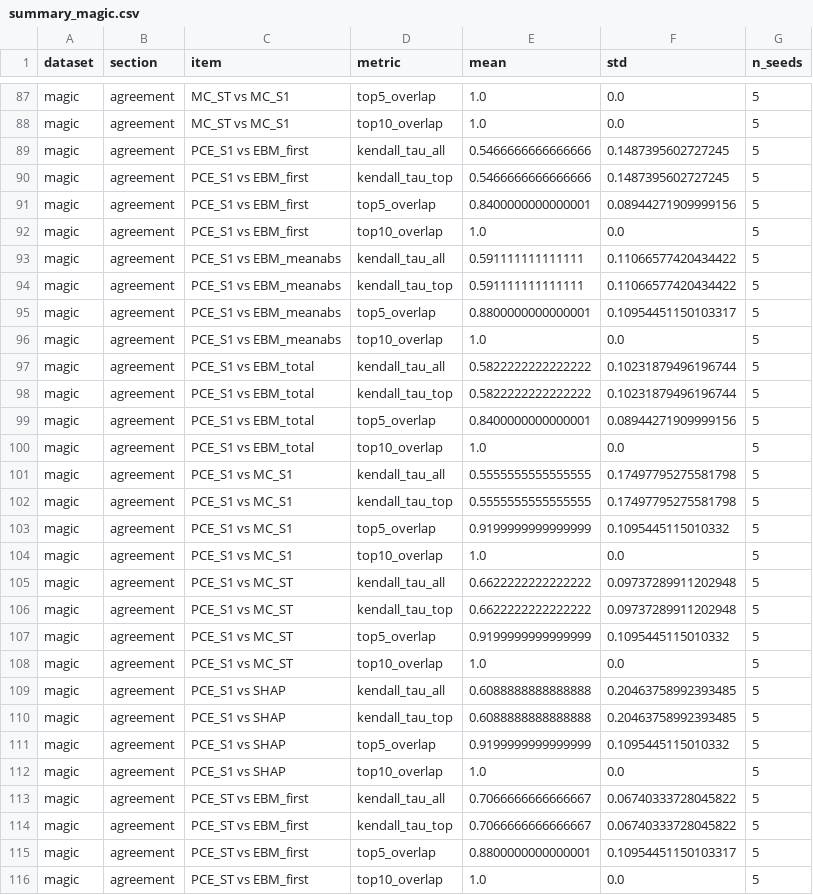
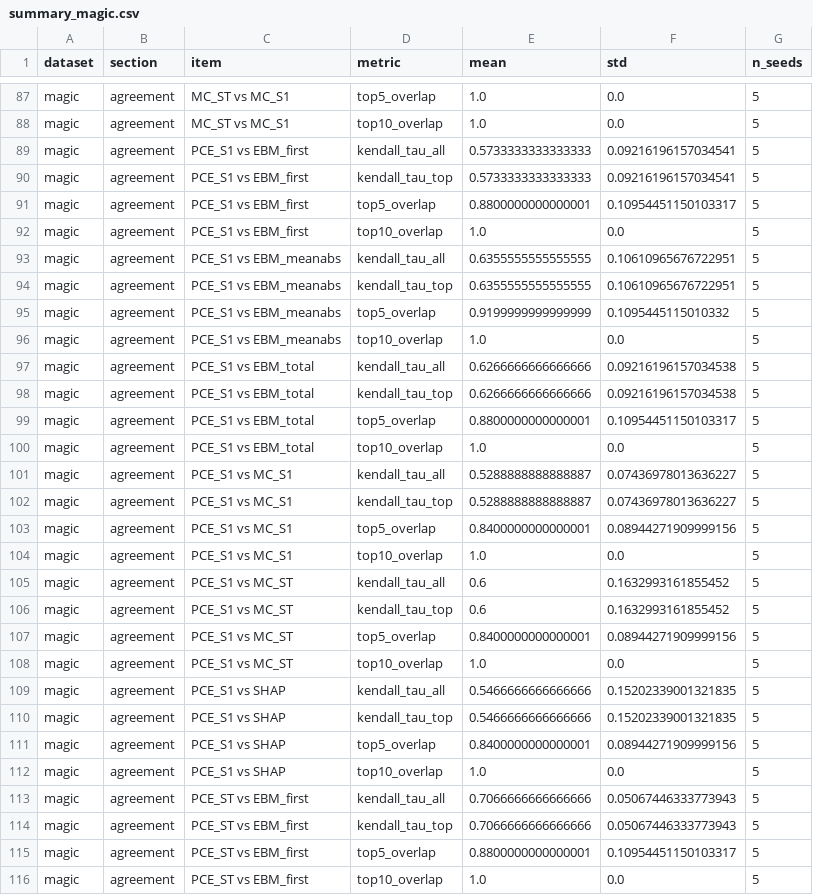
Before and after one commit to Mariam-Eldesouky/kd-pce-hdmr, a CSV file: results/summary_magic.csv, drawn as a sheet; only a part is shown, gaps mark what is left out; the diff covers the shown part only.

```diff
--- a/results/summary_magic.csv
+++ b/results/summary_magic.csv
@@ -88,28 +88,28 @@ magic,agreement,MC_ST vs MC_S1,top5_overlap,1.0,0.0,5
 magic,agreement,MC_ST vs MC_S1,top10_overlap,1.0,0.0,5
-magic,agreement,PCE_S1 vs EBM_first,kendall_tau_all,0.5466666666666666,0.1487395602727245,5
-magic,agreement,PCE_S1 vs EBM_first,kendall_tau_top,0.5466666666666666,0.1487395602727245,5
-magic,agreement,PCE_S1 vs EBM_first,top5_overlap,0.8400000000000001,0.08944271909999156,5
+magic,agreement,PCE_S1 vs EBM_first,kendall_tau_all,0.5733333333333333,0.09216196157034541,5
+magic,agreement,PCE_S1 vs EBM_first,kendall_tau_top,0.5733333333333333,0.09216196157034541,5
+magic,agreement,PCE_S1 vs EBM_first,top5_overlap,0.8800000000000001,0.10954451150103317,5
 magic,agreement,PCE_S1 vs EBM_first,top10_overlap,1.0,0.0,5
-magic,agreement,PCE_S1 vs EBM_meanabs,kendall_tau_all,0.591111111111111,0.11066577420434422,5
-magic,agreement,PCE_S1 vs EBM_meanabs,kendall_tau_top,0.591111111111111,0.11066577420434422,5
-magic,agreement,PCE_S1 vs EBM_meanabs,top5_overlap,0.8800000000000001,0.10954451150103317,5
+magic,agreement,PCE_S1 vs EBM_meanabs,kendall_tau_all,0.6355555555555555,0.10610965676722951,5
+magic,agreement,PCE_S1 vs EBM_meanabs,kendall_tau_top,0.6355555555555555,0.10610965676722951,5
+magic,agreement,PCE_S1 vs EBM_meanabs,top5_overlap,0.9199999999999999,0.1095445115010332,5
 magic,agreement,PCE_S1 vs EBM_meanabs,top10_overlap,1.0,0.0,5
-magic,agreement,PCE_S1 vs EBM_total,kendall_tau_all,0.5822222222222222,0.10231879496196744,5
-magic,agreement,PCE_S1 vs EBM_total,kendall_tau_top,0.5822222222222222,0.10231879496196744,5
-magic,agreement,PCE_S1 vs EBM_total,top5_overlap,0.8400000000000001,0.08944271909999156,5
+magic,agreement,PCE_S1 vs EBM_total,kendall_tau_all,0.6266666666666666,0.09216196157034538,5
+magic,agreement,PCE_S1 vs EBM_total,kendall_tau_top,0.6266666666666666,0.09216196157034538,5
+magic,agreement,PCE_S1 vs EBM_total,top5_overlap,0.8800000000000001,0.10954451150103317,5
 magic,agreement,PCE_S1 vs EBM_total,top10_overlap,1.0,0.0,5
-magic,agreement,PCE_S1 vs MC_S1,kendall_tau_all,0.5555555555555555,0.17497795275581798,5
-magic,agreement,PCE_S1 vs MC_S1,kendall_tau_top,0.5555555555555555,0.17497795275581798,5
-magic,agreement,PCE_S1 vs MC_S1,top5_overlap,0.9199999999999999,0.1095445115010332,5
+magic,agreement,PCE_S1 vs MC_S1,kendall_tau_all,0.5288888888888887,0.07436978013636227,5
+magic,agreement,PCE_S1 vs MC_S1,kendall_tau_top,0.5288888888888887,0.07436978013636227,5
+magic,agreement,PCE_S1 vs MC_S1,top5_overlap,0.8400000000000001,0.08944271909999156,5
 magic,agreement,PCE_S1 vs MC_S1,top10_overlap,1.0,0.0,5
-magic,agreement,PCE_S1 vs MC_ST,kendall_tau_all,0.6622222222222222,0.09737289911202948,5
-magic,agreement,PCE_S1 vs MC_ST,kendall_tau_top,0.6622222222222222,0.09737289911202948,5
-magic,agreement,PCE_S1 vs MC_ST,top5_overlap,0.9199999999999999,0.1095445115010332,5
+magic,agreement,PCE_S1 vs MC_ST,kendall_tau_all,0.6,0.1632993161855452,5
+magic,agreement,PCE_S1 vs MC_ST,kendall_tau_top,0.6,0.1632993161855452,5
+magic,agreement,PCE_S1 vs MC_ST,top5_overlap,0.8400000000000001,0.08944271909999156,5
 magic,agreement,PCE_S1 vs MC_ST,top10_overlap,1.0,0.0,5
-magic,agreement,PCE_S1 vs SHAP,kendall_tau_all,0.6088888888888888,0.20463758992393485,5
-magic,agreement,PCE_S1 vs SHAP,kendall_tau_top,0.6088888888888888,0.20463758992393485,5
-magic,agreement,PCE_S1 vs SHAP,top5_overlap,0.9199999999999999,0.1095445115010332,5
+magic,agreement,PCE_S1 vs SHAP,kendall_tau_all,0.5466666666666666,0.15202339001321835,5
+magic,agreement,PCE_S1 vs SHAP,kendall_tau_top,0.5466666666666666,0.15202339001321835,5
+magic,agreement,PCE_S1 vs SHAP,top5_overlap,0.8400000000000001,0.08944271909999156,5
 magic,agreement,PCE_S1 vs SHAP,top10_overlap,1.0,0.0,5
-magic,agreement,PCE_ST vs EBM_first,kendall_tau_all,0.7066666666666667,0.06740333728045822,5
-magic,agreement,PCE_ST vs EBM_first,kendall_tau_top,0.7066666666666667,0.06740333728045822,5
+magic,agreement,PCE_ST vs EBM_first,kendall_tau_all,0.7066666666666666,0.05067446333773943,5
+magic,agreement,PCE_ST vs EBM_first,kendall_tau_top,0.7066666666666666,0.05067446333773943,5
 magic,agreement,PCE_ST vs EBM_first,top5_overlap,0.8800000000000001,0.10954451150103317,5
```
Also changed, not shown: 4 added rows and 67 edited cells elsewhere in this file, results/summary_bioresponse.csv, results/summary_bioresponse_ebm_grid.csv, 29 other files.
